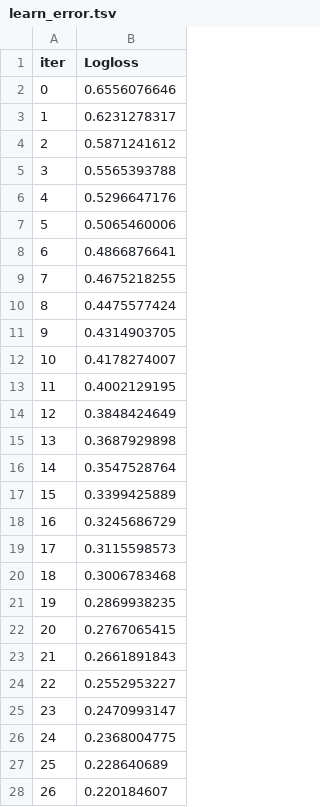
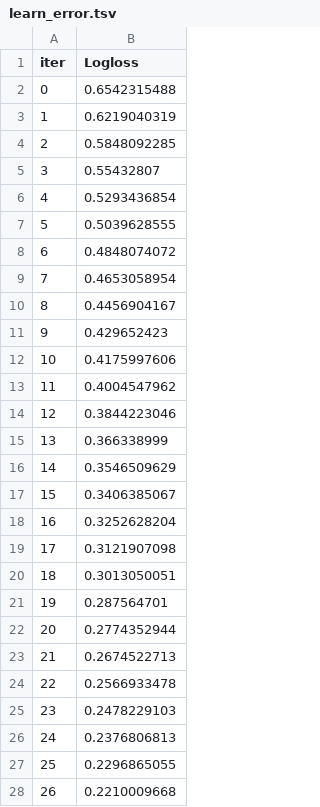
Before and after one commit to GUCYENER/demo, a TSV file: catboost_info/learn_error.tsv, drawn as a sheet; only a part is shown; the diff covers the shown part only.

```diff
--- a/catboost_info/learn_error.tsv
+++ b/catboost_info/learn_error.tsv
@@ -1,28 +1,28 @@
 iter	Logloss
-0	0.6556076646
-1	0.6231278317
-2	0.5871241612
-3	0.5565393788
-4	0.5296647176
-5	0.5065460006
-6	0.4866876641
-7	0.4675218255
-8	0.4475577424
-9	0.4314903705
-10	0.4178274007
-11	0.4002129195
-12	0.3848424649
-13	0.3687929898
-14	0.3547528764
-15	0.3399425889
-16	0.3245686729
-17	0.3115598573
-18	0.3006783468
-19	0.2869938235
-20	0.2767065415
-21	0.2661891843
-22	0.2552953227
-23	0.2470993147
-24	0.2368004775
-25	0.228640689
-26	0.220184607
+0	0.6542315488
+1	0.6219040319
+2	0.5848092285
+3	0.55432807
+4	0.5293436854
+5	0.5039628555
+6	0.4848074072
+7	0.4653058954
+8	0.4456904167
+9	0.429652423
+10	0.4175997606
+11	0.4004547962
+12	0.3844223046
+13	0.366338999
+14	0.3546509629
+15	0.3406385067
+16	0.3252628204
+17	0.3121907098
+18	0.3013050051
+19	0.287564701
+20	0.2774352944
+21	0.2674522713
+22	0.2566933478
+23	0.2478229103
+24	0.2376806813
+25	0.2296865055
+26	0.2210009668
```
Also changed, not shown: 73 edited cells elsewhere in this file, catboost_info/time_left.tsv, 41 other files.
